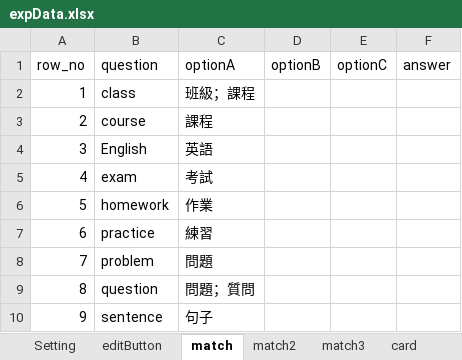
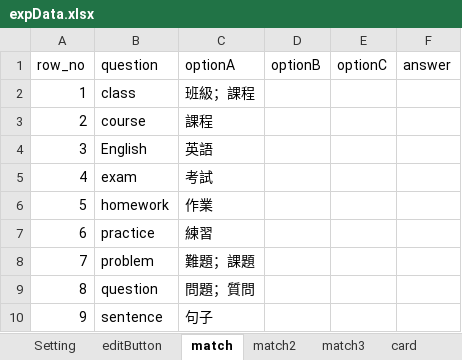
Before and after one commit to cx0701/camera, an Excel workbook: expData.xlsx, sheet match, drawn as a sheet; only a part is shown; values as stored, in another font and other column widths than the file's, no borders; the diff names each change by its address in the sheet, - before the commit and + after, or states it on an @@ line.

```diff
--- a/expData.xlsx (sheet match)
+++ b/expData.xlsx (sheet match)
-C8: 問題
+C8: 難題；課題
```
Also changed, not shown: sheet card2, sheet card3, sheet match3, 6 other files.
